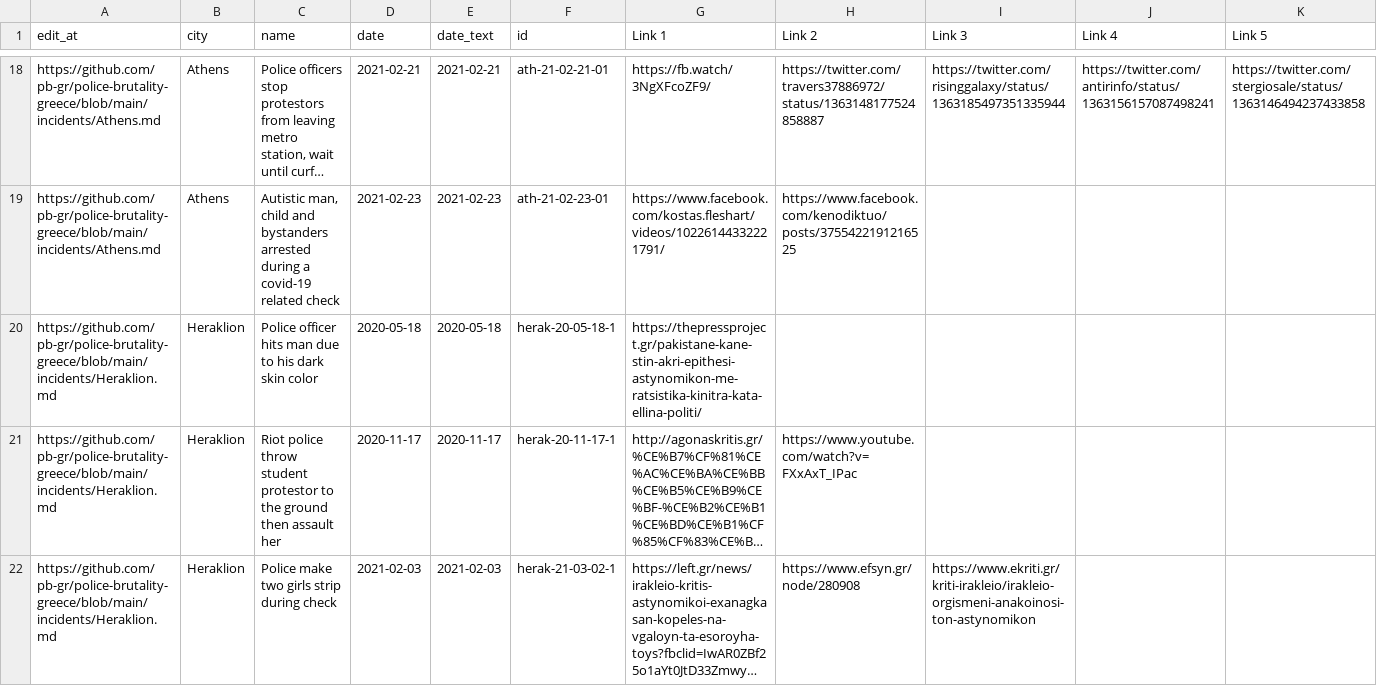
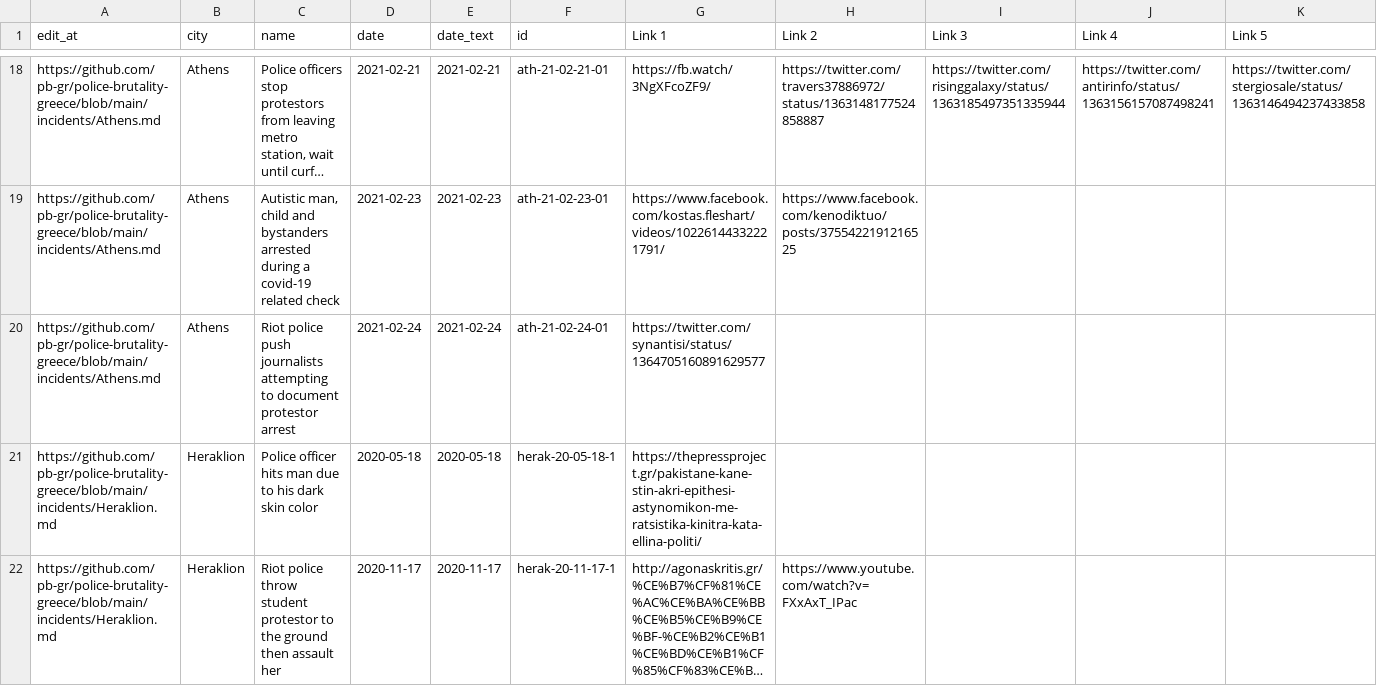
Before and after one commit to police-brutality-greece/pbGR, a CSV file: all-locations.csv, drawn as a sheet; only a part is shown, gaps mark what is left out; the shorter side is filled out with more unchanged rows; long unchanged cells end in …; rows hold the shown columns only; the diff names each change by its address in the sheet, - before the commit and + after, or states it on an @@ line.

Commit message:
Update data_build to output generated at 95bd237

```diff
--- a/all-locations.csv
+++ b/all-locations.csv
+row 20: https://github.com/pb-gr/police-brutality-greece/blob/main/incidents/Athens.md | Athens | Riot police push journalists attempting to document protestor arrest | 2021-02-24 | 2021-02-24 | ath-21-02-24-01 | https://twitter.com/synantisi/status/1364705160891629577
```
Also changed, not shown: 3 other files.
